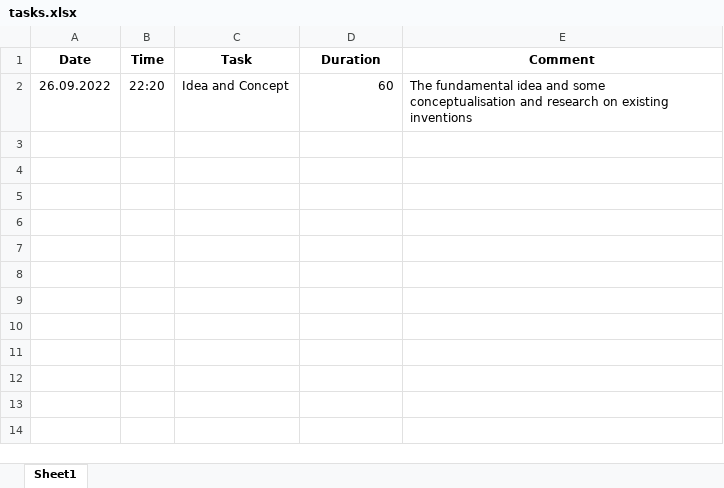
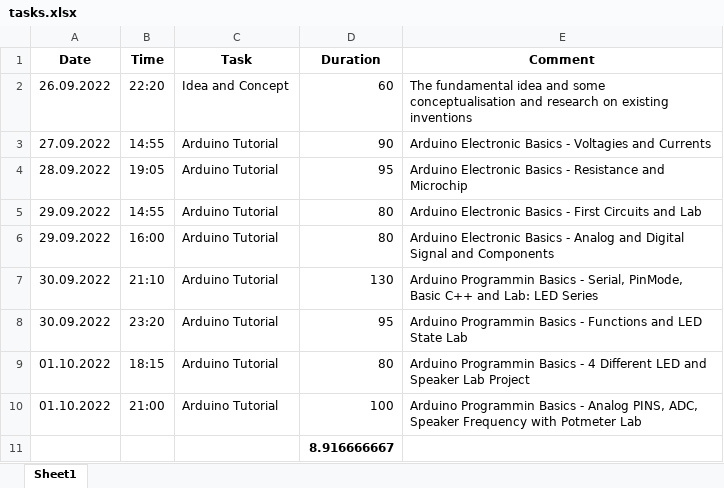
Before and after one commit to tschiboka/RiffMaster, an Excel workbook: Documentation/tasks.xlsx, sheet Sheet1, drawn as a sheet; values as stored, in another font and other column widths than the file's, no borders; the diff names each change by its address in the sheet, - before the commit and + after, or states it on an @@ line.

Commit message:
Analog Pins, ADC, Speaker Frequency with Potmeter Lab

```diff
--- a/Documentation/tasks.xlsx (sheet Sheet1)
+++ b/Documentation/tasks.xlsx (sheet Sheet1)
+row 3: 27.09.2022 | 14:55 | Arduino Tutorial | 90 | Arduino Electronic Basics - Voltagies and Currents
+row 4: 28.09.2022 | 19:05 | Arduino Tutorial | 95 | Arduino Electronic Basics - Resistance and Microchip
+row 5: 29.09.2022 | 14:55 | Arduino Tutorial | 80 | Arduino Electronic Basics - First Circuits and Lab
+row 6: 29.09.2022 | 16:00 | Arduino Tutorial | 80 | Arduino Electronic Basics - Analog and Digital Signal and Components
+row 7: 30.09.2022 | 21:10 | Arduino Tutorial | 130 | Arduino Programmin Basics - Serial, PinMode, Basic C++ and Lab: LED Series
+row 8: 30.09.2022 | 23:20 | Arduino Tutorial | 95 | Arduino Programmin Basics - Functions and LED State Lab
+row 9: 01.10.2022 | 18:15 | Arduino Tutorial | 80 | Arduino Programmin Basics - 4 Different LED and Speaker Lab Project
+row 10: 01.10.2022 | 21:00 | Arduino Tutorial | 100 | Arduino Programmin Basics - Analog PINS, ADC, Speaker Frequency with Potmeter Lab
+row 11:  |  |  | 8.916666667
```
Also changed, not shown: 2 other files.
